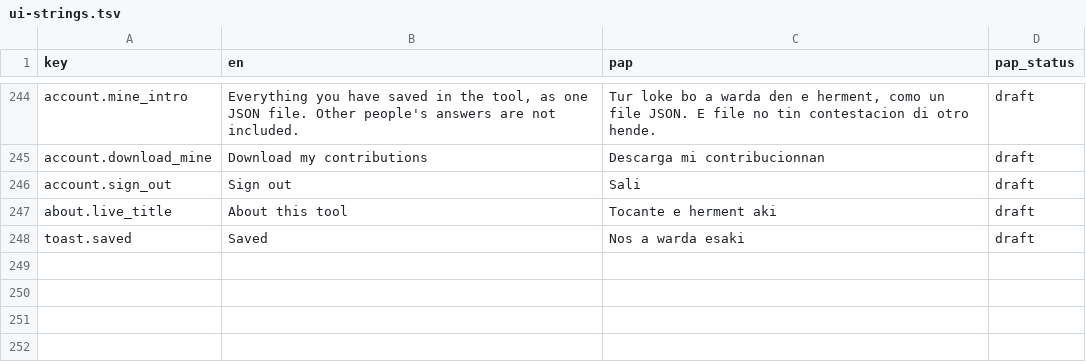
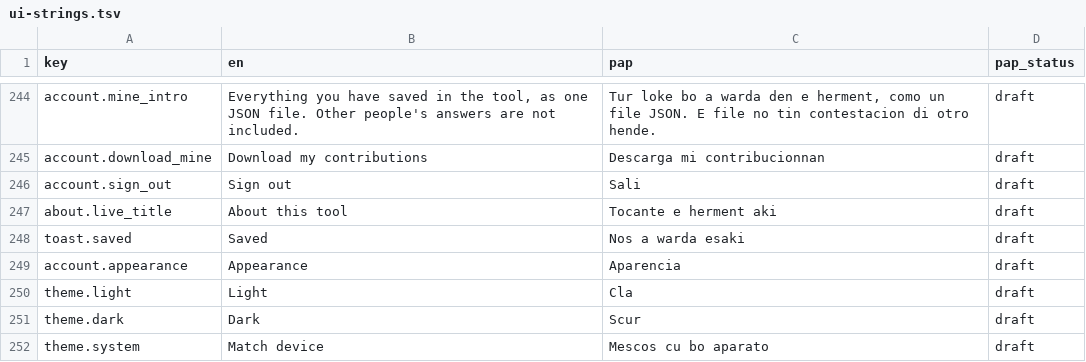
Before and after one commit to ARUBAGOV33/papiamento, a TSV file: tools/contribute/ui-strings.tsv, drawn as a sheet; only a part is shown, gaps mark what is left out.

```diff
--- a/tools/contribute/ui-strings.tsv
+++ b/tools/contribute/ui-strings.tsv
@@ -248 +248,5 @@ about.live_title	About this tool	Tocante e herment aki	draft
 toast.saved	Saved	Nos a warda esaki	draft
+account.appearance	Appearance	Aparencia	draft
+theme.light	Light	Cla	draft
+theme.dark	Dark	Scur	draft
+theme.system	Match device	Mescos cu bo aparato	draft
```
Also changed, not shown: 11 other files.
